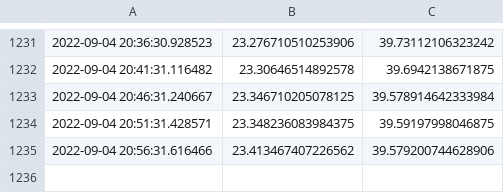
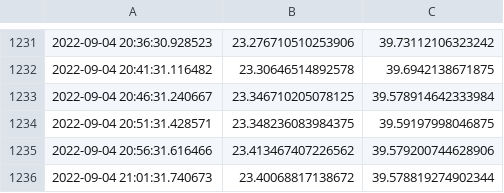
Before and after one commit to jducifuentes/temporal, a CSV file: data.csv, drawn as a sheet; only a part is shown, gaps mark what is left out.

Commit message:
update

```diff
--- a/data.csv
+++ b/data.csv
@@ -1235 +1235,2 @@
 2022-09-04 20:56:31.616466 ; 23.413467407226562 ; 39.579200744628906
+2022-09-04 21:01:31.740673 ; 23.40068817138672 ; 39.578819274902344
```
